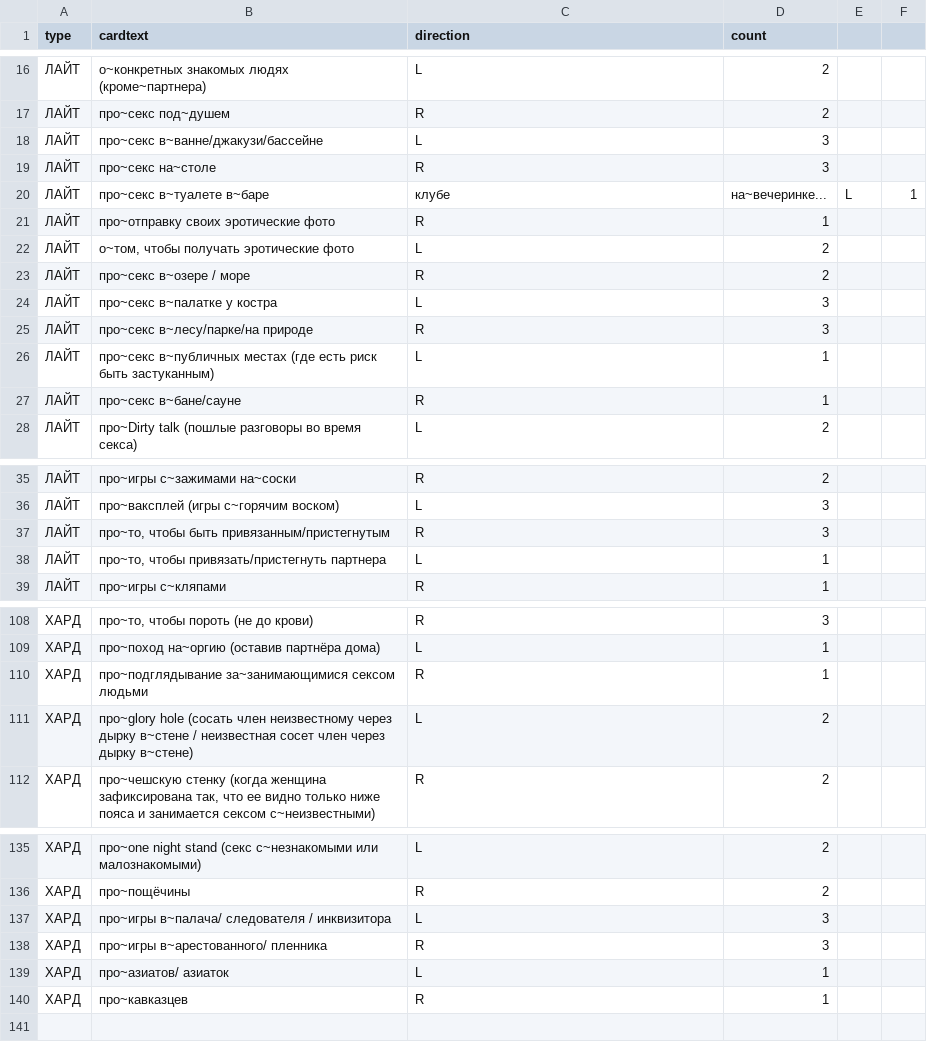
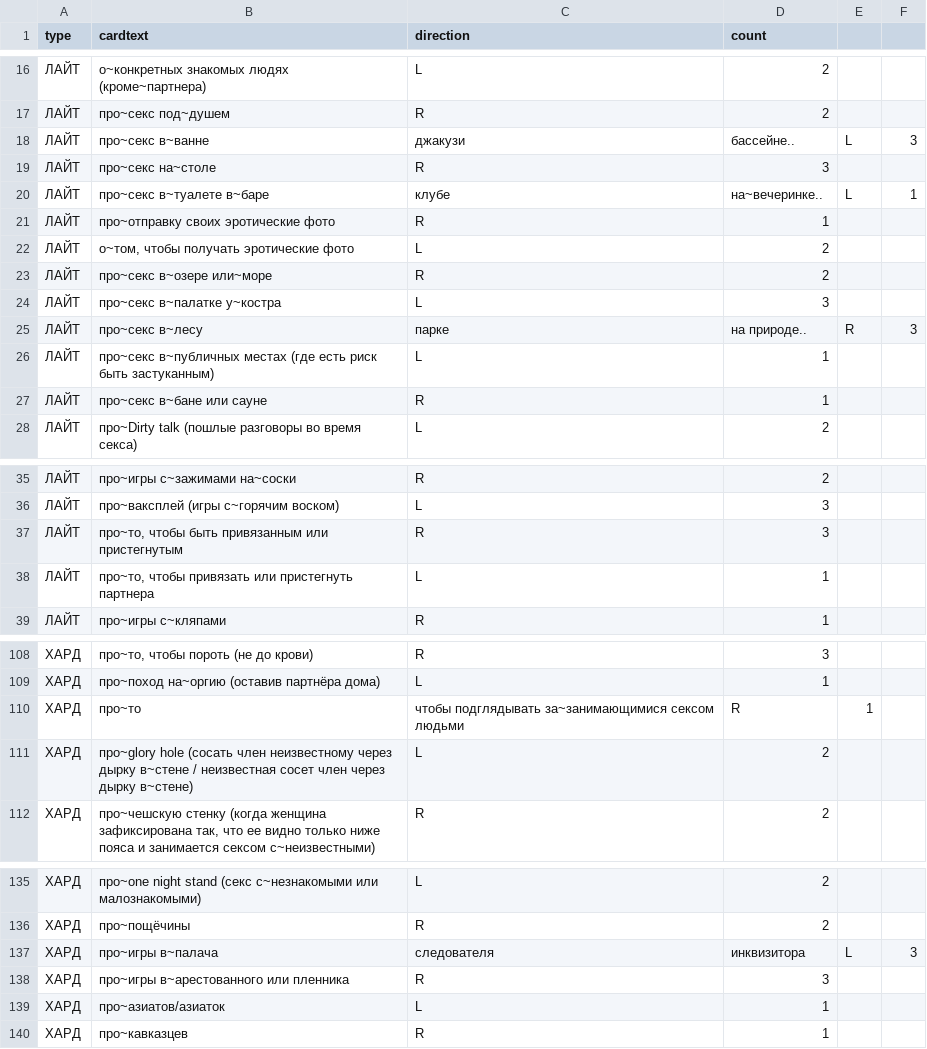
Before and after one commit to leotsarev/fevronia.leotsarev.ru, a CSV file: cards.csv, drawn as a sheet; only a part is shown, gaps mark what is left out; the diff covers the shown part only.

Commit message:
карточки

```diff
--- a/cards.csv
+++ b/cards.csv
@@ -17,12 +17,12 @@ type,cardtext,direction,count
 ЛАЙТ,про~секс под~душем,R,2
-ЛАЙТ,про~секс в~ванне/джакузи/бассейне,L,3
+ЛАЙТ,про~секс в~ванне, джакузи, бассейне..,L,3
 ЛАЙТ,про~секс на~столе,R,3
-ЛАЙТ,про~секс в~туалете в~баре, клубе, на~вечеринке...,L,1
+ЛАЙТ,про~секс в~туалете в~баре, клубе, на~вечеринке..,L,1
 ЛАЙТ,"про~отправку своих эротические фото",R,1
 ЛАЙТ,"о~том, чтобы получать эротические фото",L,2
-ЛАЙТ,про~секс в~озере / море,R,2
-ЛАЙТ,про~секс в~палатке у костра,L,3
-ЛАЙТ,про~секс в~лесу/парке/на природе,R,3
+ЛАЙТ,про~секс в~озере или~море,R,2
+ЛАЙТ,про~секс в~палатке у~костра,L,3
+ЛАЙТ,про~секс в~лесу, парке, на природе..,R,3
 ЛАЙТ,про~секс в~публичных местах (где есть риск быть застуканным),L,1
-ЛАЙТ,про~секс в~бане/сауне,R,1
+ЛАЙТ,про~секс в~бане или сауне,R,1
 ЛАЙТ,про~Dirty talk (пошлые разговоры во время секса),L,2
@@ -36,4 +36,4 @@ type,cardtext,direction,count
 ЛАЙТ,про~ваксплей (игры с~горячим воском),L,3
-ЛАЙТ,"про~то, чтобы быть привязанным/пристегнутым",R,3
-ЛАЙТ,"про~то, чтобы привязать/пристегнуть партнера",L,1
+ЛАЙТ,"про~то, чтобы быть привязанным или пристегнутым",R,3
+ЛАЙТ,"про~то, чтобы привязать или пристегнуть партнера",L,1
 ЛАЙТ,про~игры с~кляпами,R,1
@@ -109,4 +109,4 @@ type,cardtext,direction,count
 ХАРД,про~поход на~оргию (оставив партнёра дома),L,1
-ХАРД,про~подглядывание за~занимающимися сексом людьми,R,1
-ХАРД,про~glory hole (cосать член неизвестному через дырку в~стене / неизвестная сосет член через дырку в~стене),L,2
+ХАРД,про~то, чтобы подглядывать за~занимающимися сексом людьми,R,1
+ХАРД,про~glory hole (сосать член неизвестному через дырку в~стене / неизвестная сосет член через дырку в~стене),L,2
 ХАРД,"про~чешскую стенку (когда женщина зафиксирована так, что ее видно только ниже пояса и занимается сексом с~неизвестными)",R,2
@@ -136,5 +136,5 @@ type,cardtext,direction,count
 ХАРД,про~пощёчины,R,2
-ХАРД,про~игры в~палача/ следователя / инквизитора,L,3
-ХАРД,про~игры в~арестованного/ пленника,R,3
-ХАРД,про~азиатов/ азиаток,L,1
+ХАРД,про~игры в~палача, следователя, инквизитора,L,3
+ХАРД,про~игры в~арестованного или пленника,R,3
+ХАРД,про~азиатов/азиаток,L,1
 ХАРД,про~кавказцев,R,1
```
Also changed, not shown: 6 edited cells elsewhere in this file.
